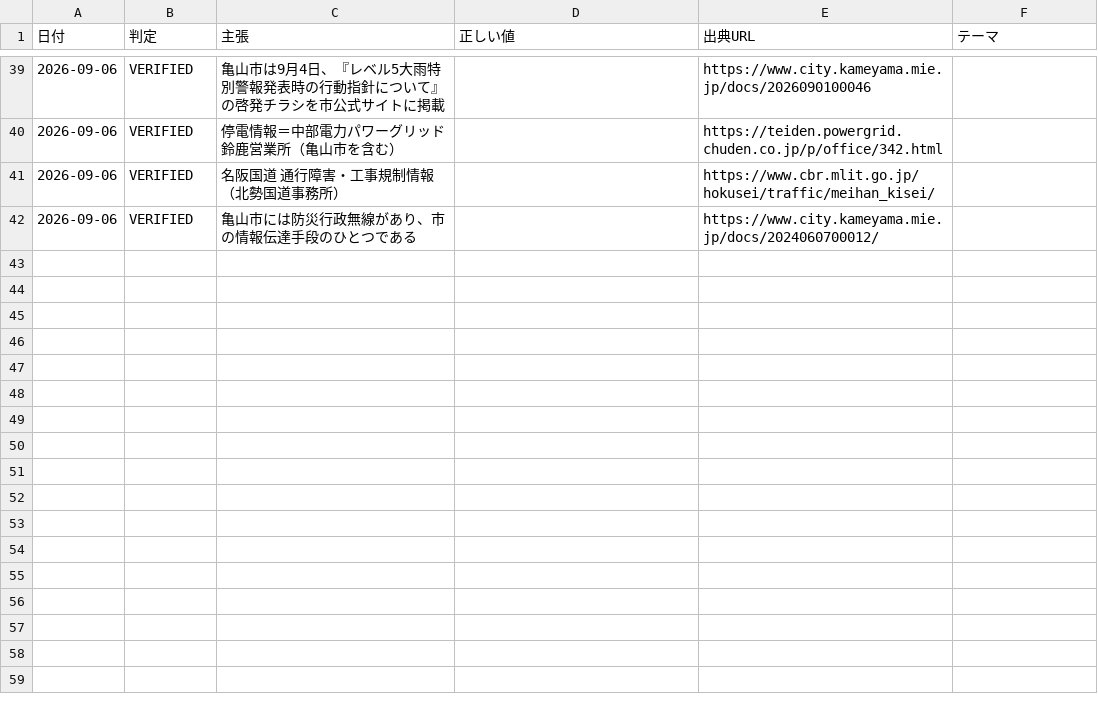
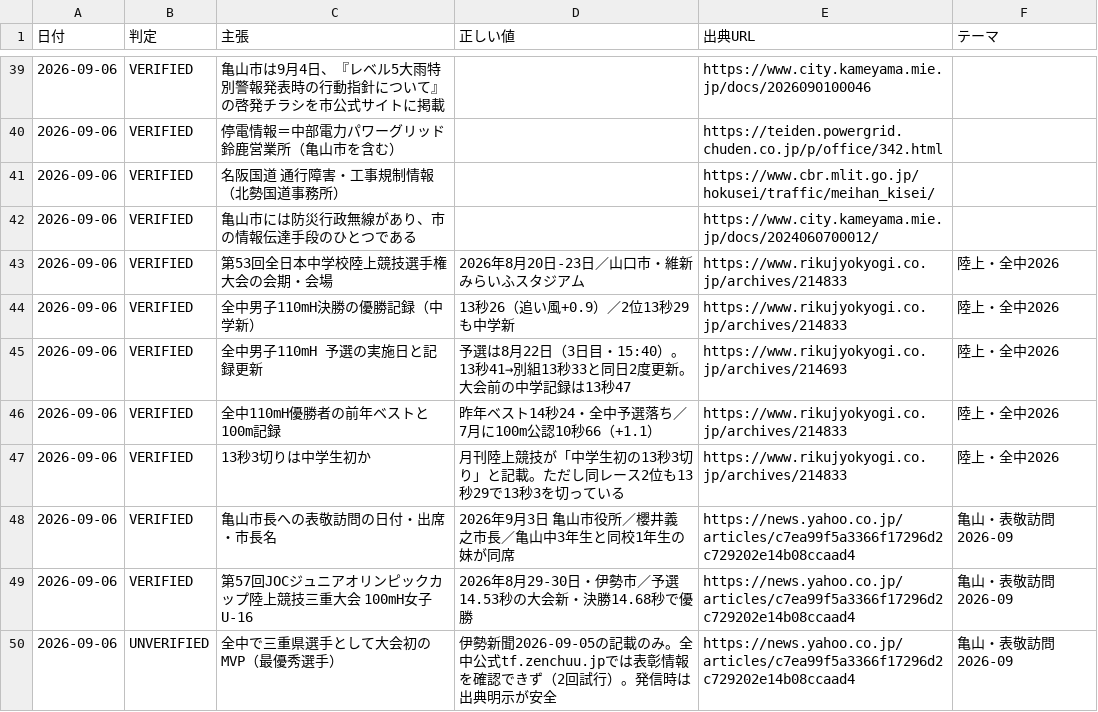
Before and after one commit to thiguchi125-debug/claude-config, a TSV file: backup/agents/knowledge/fact_ledger/verified_facts.tsv, drawn as a sheet; only a part is shown, gaps mark what is left out.

```diff
--- a/backup/agents/knowledge/fact_ledger/verified_facts.tsv
+++ b/backup/agents/knowledge/fact_ledger/verified_facts.tsv
@@ -42 +42,9 @@
 2026-09-06	VERIFIED	亀山市には防災行政無線があり、市の情報伝達手段のひとつである		https://www.city.kameyama.mie.jp/docs/2024060700012/	
+2026-09-06	VERIFIED	第53回全日本中学校陸上競技選手権大会の会期・会場	2026年8月20日-23日／山口市・維新みらいふスタジアム	https://www.rikujyokyogi.co.jp/archives/214833	陸上・全中2026
+2026-09-06	VERIFIED	全中男子110mH決勝の優勝記録（中学新）	13秒26（追い風+0.9）／2位13秒29も中学新	https://www.rikujyokyogi.co.jp/archives/214833	陸上・全中2026
+2026-09-06	VERIFIED	全中男子110mH 予選の実施日と記録更新	予選は8月22日（3日目・15:40）。13秒41→別組13秒33と同日2度更新。大会前の中学記録は13秒47	https://www.rikujyokyogi.co.jp/archives/214693	陸上・全中2026
+2026-09-06	VERIFIED	全中110mH優勝者の前年ベストと100m記録	昨年ベスト14秒24・全中予選落ち／7月に100m公認10秒66（+1.1）	https://www.rikujyokyogi.co.jp/archives/214833	陸上・全中2026
+2026-09-06	VERIFIED	13秒3切りは中学生初か	月刊陸上競技が「中学生初の13秒3切り」と記載。ただし同レース2位も13秒29で13秒3を切っている	https://www.rikujyokyogi.co.jp/archives/214833	陸上・全中2026
+2026-09-06	VERIFIED	亀山市長への表敬訪問の日付・出席・市長名	2026年9月3日 亀山市役所／櫻井義之市長／亀山中3年生と同校1年生の妹が同席	https://news.yahoo.co.jp/articles/c7ea99f5a3366f17296d2c729202e14b08ccaad4	亀山・表敬訪問2026-09
+2026-09-06	VERIFIED	第57回JOCジュニアオリンピックカップ陸上競技三重大会 100mH女子U-16	2026年8月29-30日・伊勢市／予選14.53秒の大会新・決勝14.68秒で優勝	https://news.yahoo.co.jp/articles/c7ea99f5a3366f17296d2c729202e14b08ccaad4	亀山・表敬訪問2026-09
+2026-09-06	UNVERIFIED	全中で三重県選手として大会初のMVP（最優秀選手）	伊勢新聞2026-09-05の記載のみ。全中公式tf.zenchuu.jpでは表彰情報を確認できず（2回試行）。発信時は出典明示が安全	https://news.yahoo.co.jp/articles/c7ea99f5a3366f17296d2c729202e14b08ccaad4	亀山・表敬訪問2026-09
```
Also changed, not shown: 1 other file.
